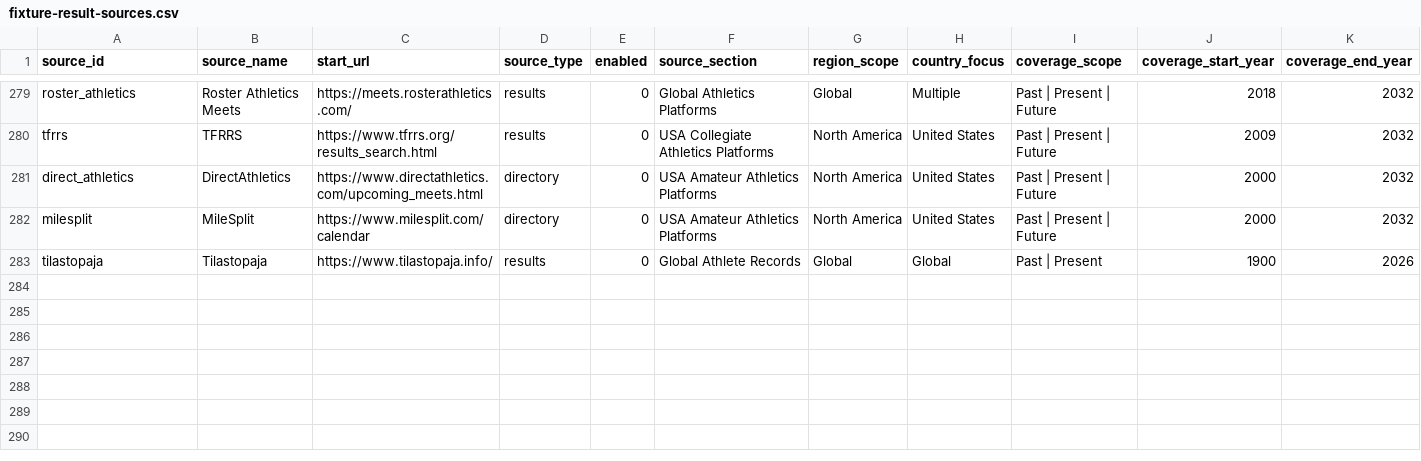
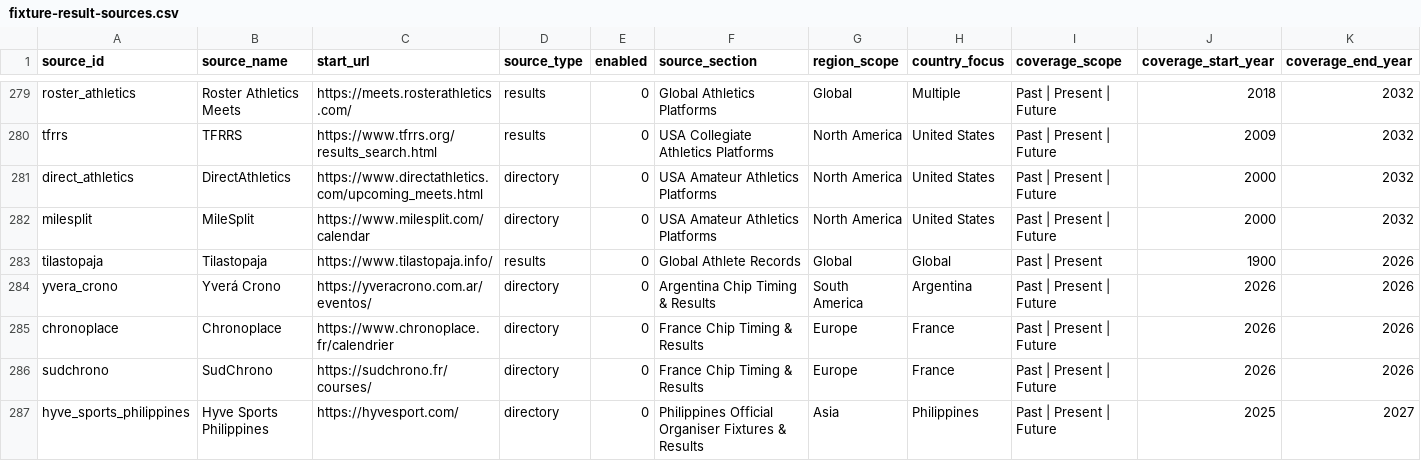
Before and after one commit to brownep77/athrecs.comsite, a CSV file: docs/source-registry/fixture-result-sources.csv, drawn as a sheet; only a part is shown, gaps mark what is left out; rows hold the shown columns only; the diff names each change by its address in the sheet, - before the commit and + after, or states it on an @@ line.

Commit message:
Register four worldwide timing and organiser discovery sources

```diff
--- a/docs/source-registry/fixture-result-sources.csv
+++ b/docs/source-registry/fixture-result-sources.csv
+row 284: yvera_crono | Yverá Crono | https://yveracrono.com.ar/eventos/ | directory | 0 | Argentina Chip Timing & Results | South America | Argentina | Past | Present | Future | 2026 | 2026
+row 285: chronoplace | Chronoplace | https://www.chronoplace.fr/calendrier | directory | 0 | France Chip Timing & Results | Europe | France | Past | Present | Future | 2026 | 2026
+row 286: sudchrono | SudChrono | https://sudchrono.fr/courses/ | directory | 0 | France Chip Timing & Results | Europe | France | Past | Present | Future | 2026 | 2026
+row 287: hyve_sports_philippines | Hyve Sports Philippines | https://hyvesport.com/ | directory | 0 | Philippines Official Organiser Fixtures & Results | Asia | Philippines | Past | Present | Future | 2025 | 2027
```
Also changed, not shown: 3 other files.
